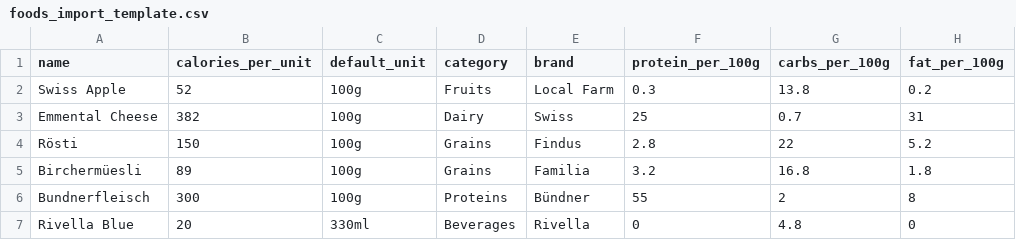
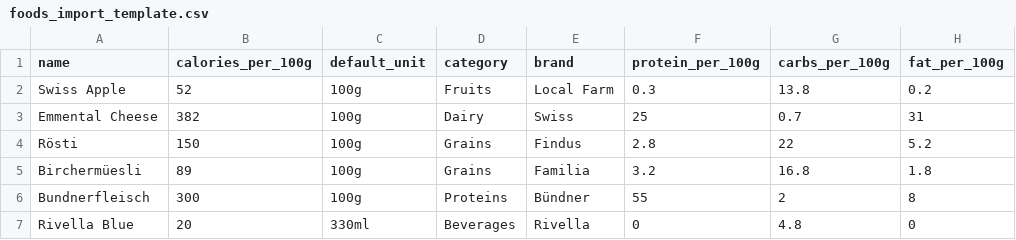
Before and after one commit to piosteiner/calorie-tracker, a CSV file: backend/templates/foods_import_template.csv, drawn as a sheet; only a part is shown; the diff names each change by its address in the sheet, - before the commit and + after, or states it on an @@ line.

Commit message:
Backend enhancements: Alphabetical sorting, notification system, calories_per_100g migration
🆕 MAJOR BACKEND ENHANCEMENT:
✅ Professional food database with complete nutrition data
✅ Food categories system (8 categories)
✅ Hybrid search (local + Open Food Facts)
✅ Admin APIs for Pios Food DB management
✅ Unit standardization (grams only)
✅ Database migrations and comprehensive docs
✅ 20+ local foods + 26+ cached external foods

Migration from basic backend → Professional nutrition system!

```diff
--- a/backend/templates/foods_import_template.csv
+++ b/backend/templates/foods_import_template.csv
-B1: calories_per_unit
+B1: calories_per_100g
```
Also changed, not shown: 39 other files.
